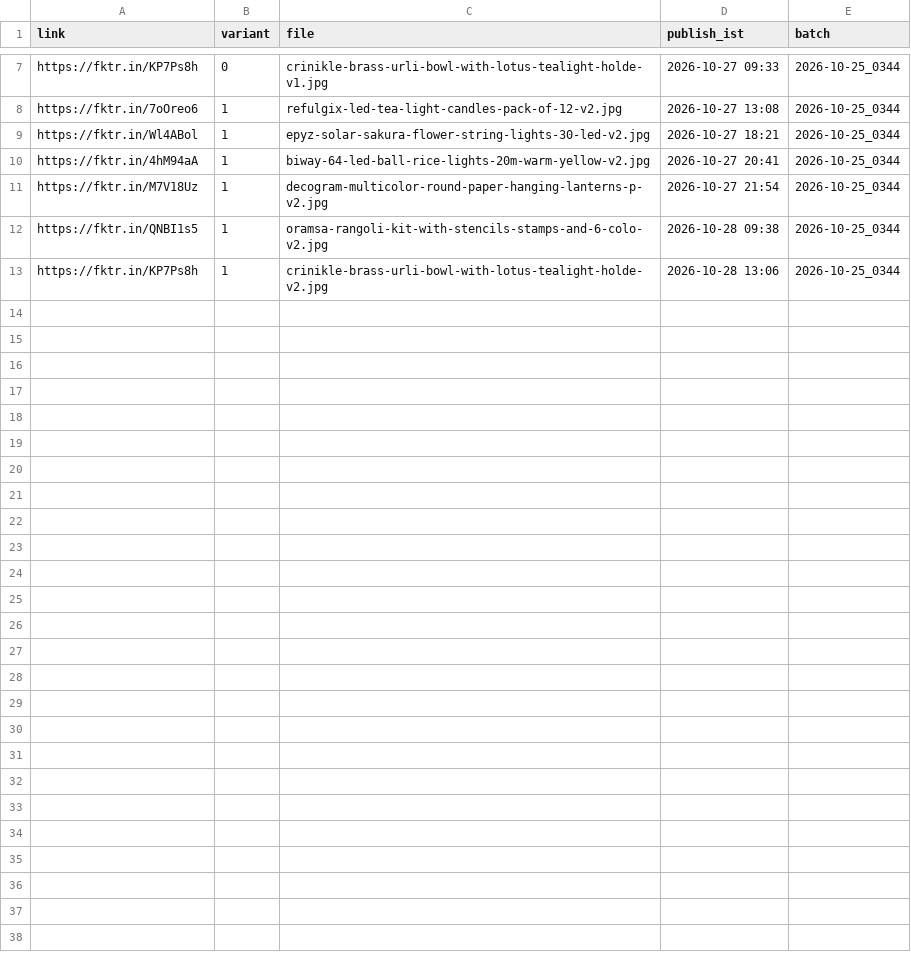
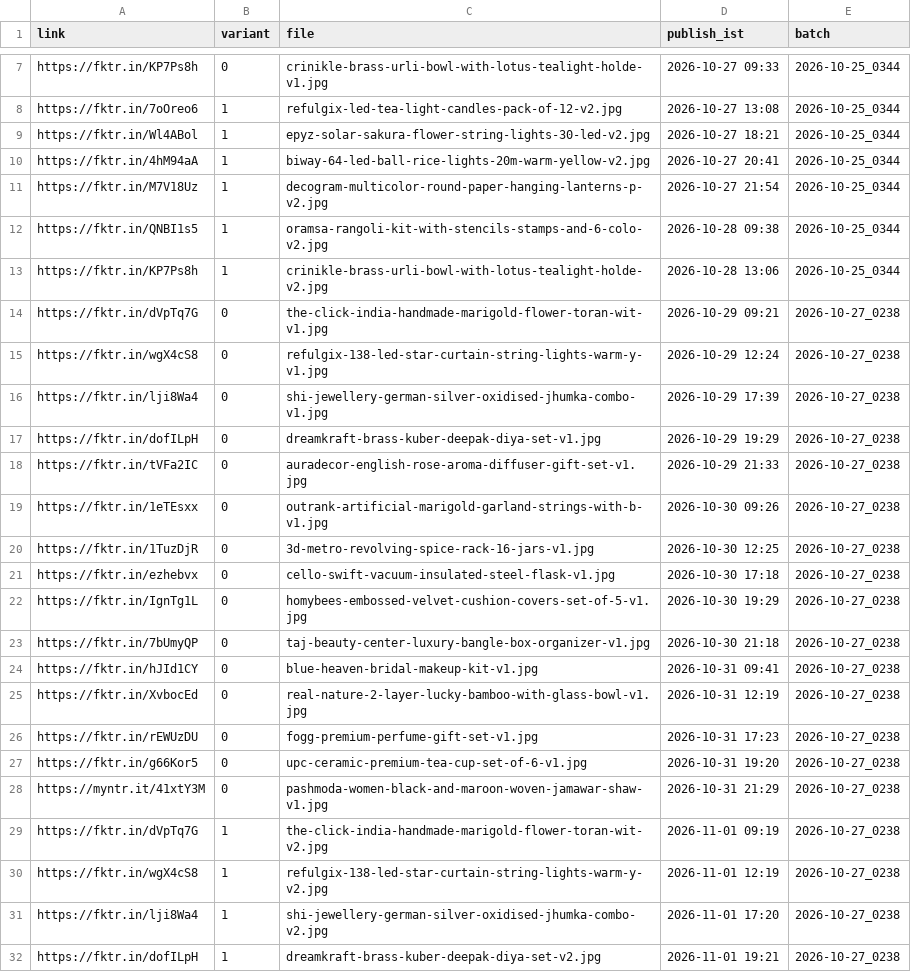
Before and after one commit to jarvissinghania/pins-site, a CSV file: posted_log.csv, drawn as a sheet; only a part is shown, gaps mark what is left out; the diff covers the shown part only.

```diff
--- a/posted_log.csv
+++ b/posted_log.csv
@@ -13 +13,20 @@ https://fktr.in/QNBI1s5,1,oramsa-rangoli-kit-with-stencils-stamps-and-6-colo-v2.
 https://fktr.in/KP7Ps8h,1,crinikle-brass-urli-bowl-with-lotus-tealight-holde-v2.jpg,2026-10-28 13:06,2026-10-25_0344
+https://fktr.in/dVpTq7G,0,the-click-india-handmade-marigold-flower-toran-wit-v1.jpg,2026-10-29 09:21,2026-10-27_0238
+https://fktr.in/wgX4cS8,0,refulgix-138-led-star-curtain-string-lights-warm-y-v1.jpg,2026-10-29 12:24,2026-10-27_0238
+https://fktr.in/lji8Wa4,0,shi-jewellery-german-silver-oxidised-jhumka-combo-v1.jpg,2026-10-29 17:39,2026-10-27_0238
+https://fktr.in/dofILpH,0,dreamkraft-brass-kuber-deepak-diya-set-v1.jpg,2026-10-29 19:29,2026-10-27_0238
+https://fktr.in/tVFa2IC,0,auradecor-english-rose-aroma-diffuser-gift-set-v1.jpg,2026-10-29 21:33,2026-10-27_0238
+https://fktr.in/1eTEsxx,0,outrank-artificial-marigold-garland-strings-with-b-v1.jpg,2026-10-30 09:26,2026-10-27_0238
+https://fktr.in/1TuzDjR,0,3d-metro-revolving-spice-rack-16-jars-v1.jpg,2026-10-30 12:25,2026-10-27_0238
+https://fktr.in/ezhebvx,0,cello-swift-vacuum-insulated-steel-flask-v1.jpg,2026-10-30 17:18,2026-10-27_0238
+https://fktr.in/IgnTg1L,0,homybees-embossed-velvet-cushion-covers-set-of-5-v1.jpg,2026-10-30 19:29,2026-10-27_0238
+https://fktr.in/7bUmyQP,0,taj-beauty-center-luxury-bangle-box-organizer-v1.jpg,2026-10-30 21:18,2026-10-27_0238
+https://fktr.in/hJId1CY,0,blue-heaven-bridal-makeup-kit-v1.jpg,2026-10-31 09:41,2026-10-27_0238
+https://fktr.in/XvbocEd,0,real-nature-2-layer-lucky-bamboo-with-glass-bowl-v1.jpg,2026-10-31 12:19,2026-10-27_0238
+https://fktr.in/rEWUzDU,0,fogg-premium-perfume-gift-set-v1.jpg,2026-10-31 17:23,2026-10-27_0238
+https://fktr.in/g66Kor5,0,upc-ceramic-premium-tea-cup-set-of-6-v1.jpg,2026-10-31 19:20,2026-10-27_0238
+https://myntr.it/41xtY3M,0,pashmoda-women-black-and-maroon-woven-jamawar-shaw-v1.jpg,2026-10-31 21:29,2026-10-27_0238
+https://fktr.in/dVpTq7G,1,the-click-india-handmade-marigold-flower-toran-wit-v2.jpg,2026-11-01 09:19,2026-10-27_0238
+https://fktr.in/wgX4cS8,1,refulgix-138-led-star-curtain-string-lights-warm-y-v2.jpg,2026-11-01 12:19,2026-10-27_0238
+https://fktr.in/lji8Wa4,1,shi-jewellery-german-silver-oxidised-jhumka-combo-v2.jpg,2026-11-01 17:20,2026-10-27_0238
+https://fktr.in/dofILpH,1,dreamkraft-brass-kuber-deepak-diya-set-v2.jpg,2026-11-01 19:21,2026-10-27_0238
```
Also changed, not shown: 11 added rows elsewhere in this file, products.csv, 1 other file.
